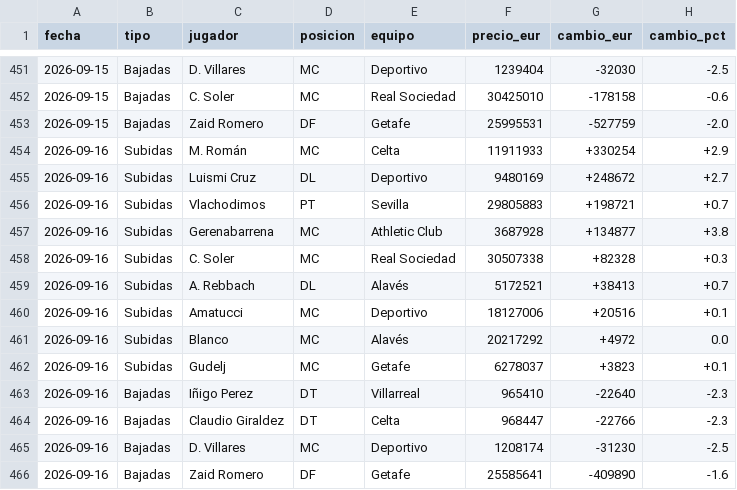
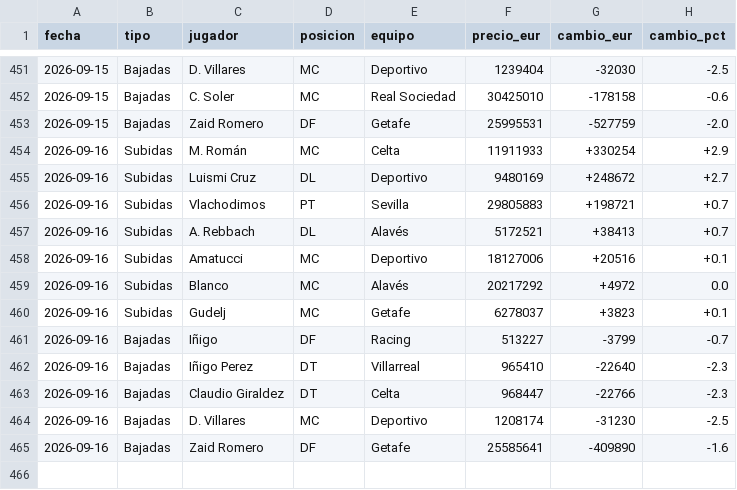
Before and after one commit to aquintero89/mercado-fantasy, a CSV file: historico_mi_equipo.csv, drawn as a sheet; only a part is shown, gaps mark what is left out.

```diff
--- a/historico_mi_equipo.csv
+++ b/historico_mi_equipo.csv
@@ -456,4 +456,2 @@
 2026-09-16,Subidas,Vlachodimos,PT,Sevilla,29805883,+198721,+0.7
-2026-09-16,Subidas,Gerenabarrena,MC,Athletic Club,3687928,+134877,+3.8
-2026-09-16,Subidas,C. Soler,MC,Real Sociedad,30507338,+82328,+0.3
 2026-09-16,Subidas,A. Rebbach,DL,Alavés,5172521,+38413,+0.7
@@ -462,2 +460,3 @@
 2026-09-16,Subidas,Gudelj,MC,Getafe,6278037,+3823,+0.1
+2026-09-16,Bajadas,Iñigo,DF,Racing,513227,-3799,-0.7
 2026-09-16,Bajadas,Iñigo Perez,DT,Villarreal,965410,-22640,-2.3
```
Also changed, not shown: mi_equipo_2026-09-16.csv.
